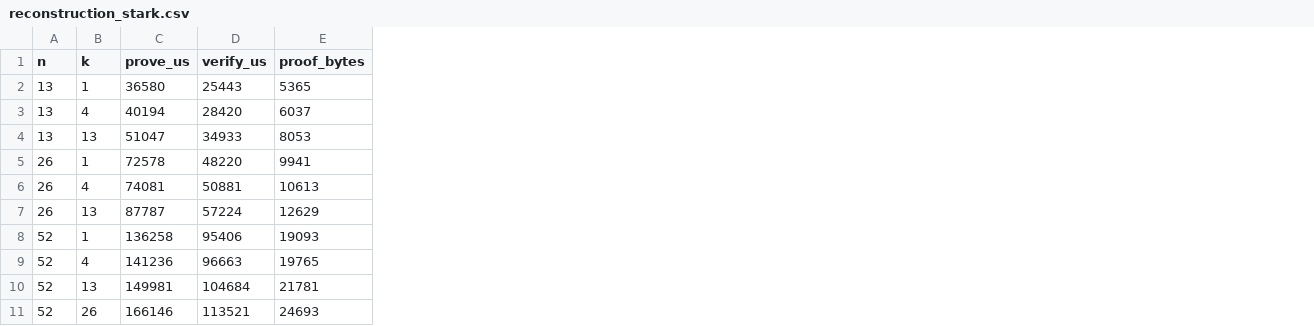
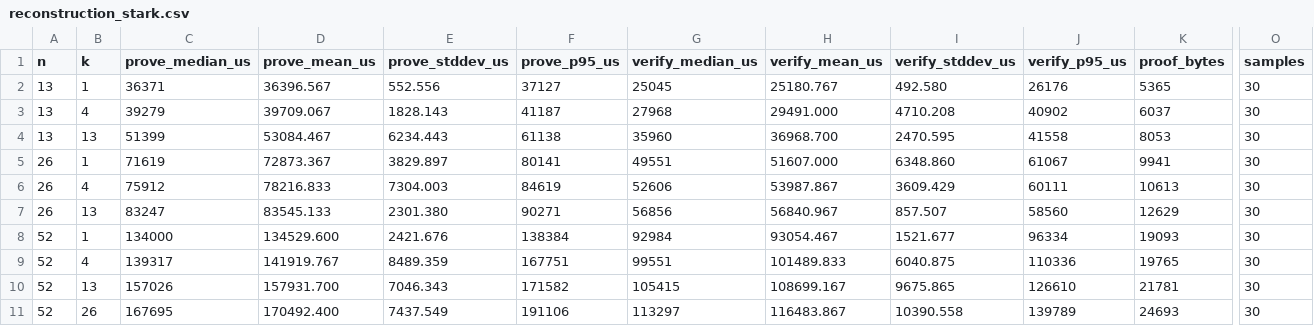
Before and after one commit to linqining/poker_protocol, a CSV file: paper/experiments/reconstruction_stark.csv, drawn as a sheet; only a part is shown, gaps mark what is left out; removed rows and columns are numbered as before the commit, all else as after; the diff names each change by its address in the sheet, - before the commit and + after, or states it on an @@ line.

```diff
--- a/paper/experiments/reconstruction_stark.csv
+++ b/paper/experiments/reconstruction_stark.csv
-column C (prove_us), rows 2-11: 36580 | 40194 | 51047 | 72578 | 74081 | 87787 | 136258 | 141236 | 149981 | 166146
-column D (verify_us), rows 2-11: 25443 | 28420 | 34933 | 48220 | 50881 | 57224 | 95406 | 96663 | 104684 | 113521
+column C (prove_median_us), rows 2-11: 36371 | 39279 | 51399 | 71619 | 75912 | 83247 | 134000 | 139317 | 157026 | 167695
+column D (prove_mean_us), rows 2-11: 36396.567 | 39709.067 | 53084.467 | 72873.367 | 78216.833 | 83545.133 | 134529.600 | 141919.767 | 157931.700 | 170492.400
+column E (prove_stddev_us), rows 2-11: 552.556 | 1828.143 | 6234.443 | 3829.897 | 7304.003 | 2301.380 | 2421.676 | 8489.359 | 7046.343 | 7437.549
+column F (prove_p95_us), rows 2-11: 37127 | 41187 | 61138 | 80141 | 84619 | 90271 | 138384 | 167751 | 171582 | 191106
+column G (verify_median_us), rows 2-11: 25045 | 27968 | 35960 | 49551 | 52606 | 56856 | 92984 | 99551 | 105415 | 113297
+column H (verify_mean_us), rows 2-11: 25180.767 | 29491.000 | 36968.700 | 51607.000 | 53987.867 | 56840.967 | 93054.467 | 101489.833 | 108699.167 | 116483.867
+column I (verify_stddev_us), rows 2-11: 492.580 | 4710.208 | 2470.595 | 6348.860 | 3609.429 | 857.507 | 1521.677 | 6040.875 | 9675.865 | 10390.558
+column J (verify_p95_us), rows 2-11: 26176 | 40902 | 41558 | 61067 | 60111 | 58560 | 96334 | 110336 | 126610 | 139789
+column O (samples), rows 2-11: all 30
```
Also changed, not shown: paper/experiments/reconstruction_components.csv, paper/experiments/reconstruction_wasm.csv, 13 other files.
